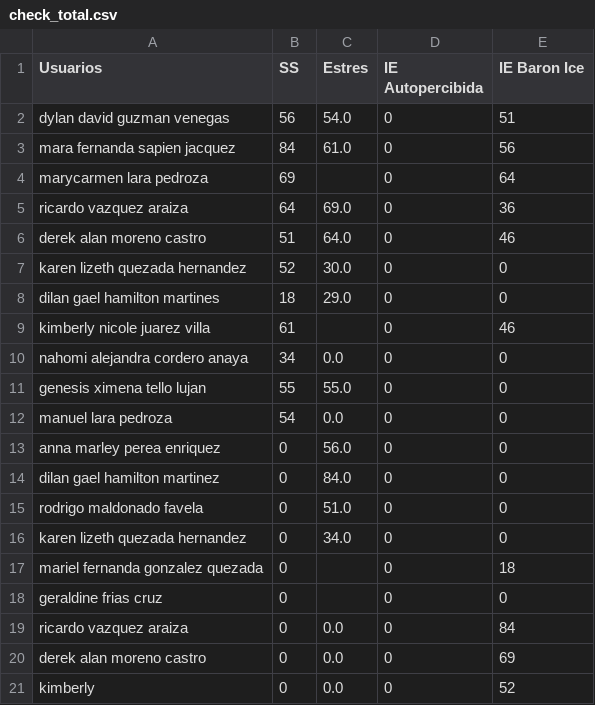
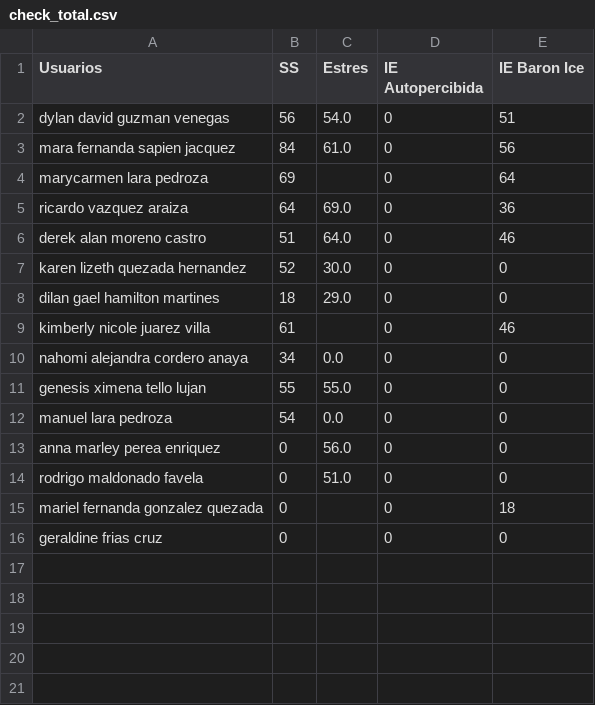
Before and after one commit to BusulebaAC/dashboard-focalization, a CSV file: data/check_total.csv, drawn as a sheet.

Commit message:
new

```diff
--- a/data/check_total.csv
+++ b/data/check_total.csv
@@ -13,9 +13,4 @@ manuel lara pedroza,54,0.0,0,0
 anna marley perea enriquez,0,56.0,0,0
-dilan gael hamilton martinez ,0,84.0,0,0
 rodrigo maldonado favela ,0,51.0,0,0
-karen lizeth quezada hernandez ,0,34.0,0,0
 mariel fernanda gonzalez quezada ,0,,0,18
 geraldine frias cruz,0,,0,0
-ricardo vazquez araiza,0,0.0,0,84
-derek alan moreno castro ,0,0.0,0,69
-kimberly ,0,0.0,0,52
```
